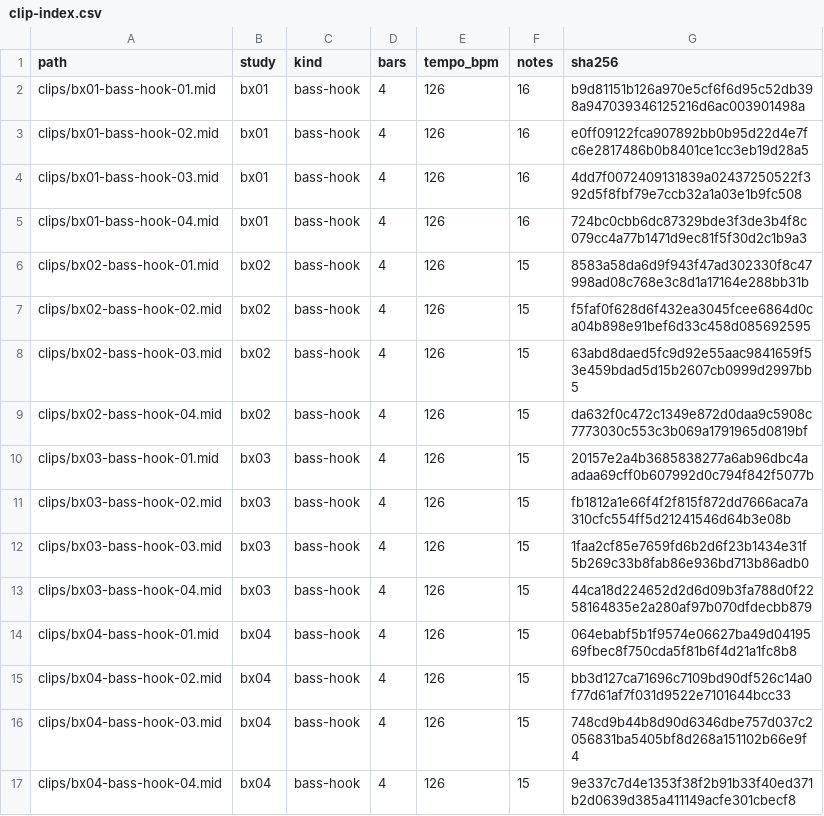
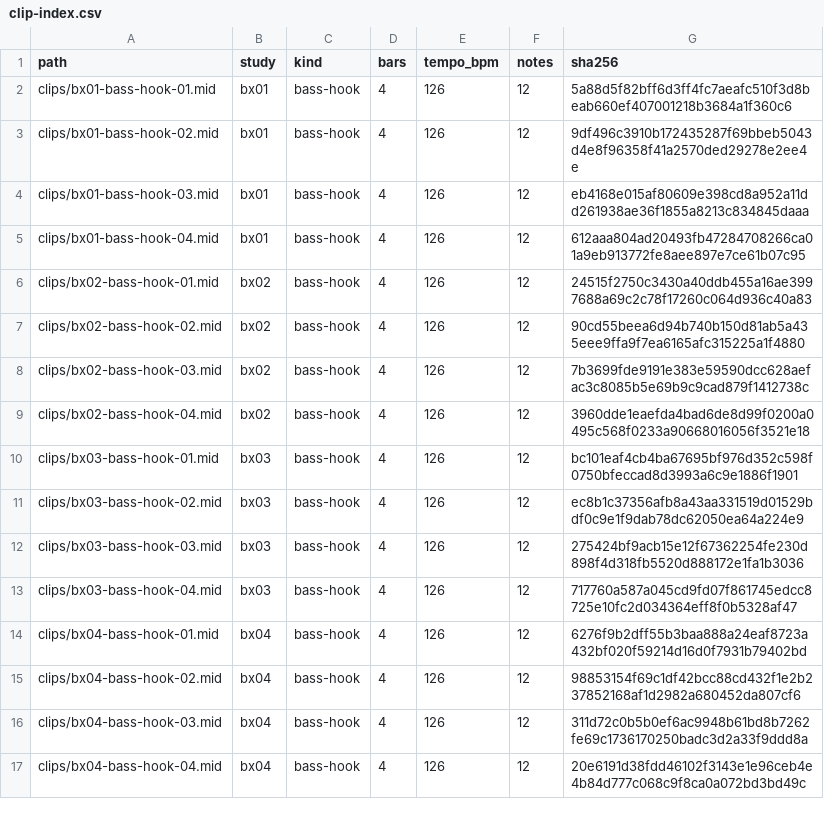
Before and after one commit to mizcausevic-dev/bass-house-hooks, a CSV file: catalog/clip-index.csv, drawn as a sheet.

Commit message:
Give each focused bass clip a distinct variation

```diff
--- a/catalog/clip-index.csv
+++ b/catalog/clip-index.csv
@@ -1,17 +1,17 @@
 path,study,kind,bars,tempo_bpm,notes,sha256
-clips/bx01-bass-hook-01.mid,bx01,bass-hook,4,126,16,b9d81151b126a970e5cf6f6d95c52db398a947039346125216d6ac003901498a
-clips/bx01-bass-hook-02.mid,bx01,bass-hook,4,126,16,e0ff09122fca907892bb0b95d22d4e7fc6e2817486b0b8401ce1cc3eb19d28a5
-clips/bx01-bass-hook-03.mid,bx01,bass-hook,4,126,16,4dd7f0072409131839a02437250522f392d5f8fbf79e7ccb32a1a03e1b9fc508
-clips/bx01-bass-hook-04.mid,bx01,bass-hook,4,126,16,724bc0cbb6dc87329bde3f3de3b4f8c079cc4a77b1471d9ec81f5f30d2c1b9a3
-clips/bx02-bass-hook-01.mid,bx02,bass-hook,4,126,15,8583a58da6d9f943f47ad302330f8c47998ad08c768e3c8d1a17164e288bb31b
-clips/bx02-bass-hook-02.mid,bx02,bass-hook,4,126,15,f5faf0f628d6f432ea3045fcee6864d0ca04b898e91bef6d33c458d085692595
-clips/bx02-bass-hook-03.mid,bx02,bass-hook,4,126,15,63abd8daed5fc9d92e55aac9841659f53e459bdad5d15b2607cb0999d2997bb5
-clips/bx02-bass-hook-04.mid,bx02,bass-hook,4,126,15,da632f0c472c1349e872d0daa9c5908c7773030c553c3b069a1791965d0819bf
-clips/bx03-bass-hook-01.mid,bx03,bass-hook,4,126,15,20157e2a4b3685838277a6ab96dbc4aadaa69cff0b607992d0c794f842f5077b
-clips/bx03-bass-hook-02.mid,bx03,bass-hook,4,126,15,fb1812a1e66f4f2f815f872dd7666aca7a310cfc554ff5d21241546d64b3e08b
-clips/bx03-bass-hook-03.mid,bx03,bass-hook,4,126,15,1faa2cf85e7659fd6b2d6f23b1434e31f5b269c33b8fab86e936bd713b86adb0
-clips/bx03-bass-hook-04.mid,bx03,bass-hook,4,126,15,44ca18d224652d2d6d09b3fa788d0f2258164835e2a280af97b070dfdecbb879
-clips/bx04-bass-hook-01.mid,bx04,bass-hook,4,126,15,064ebabf5b1f9574e06627ba49d0419569fbec8f750cda5f81b6f4d21a1fc8b8
-clips/bx04-bass-hook-02.mid,bx04,bass-hook,4,126,15,bb3d127ca71696c7109bd90df526c14a0f77d61af7f031d9522e7101644bcc33
-clips/bx04-bass-hook-03.mid,bx04,bass-hook,4,126,15,748cd9b44b8d90d6346dbe757d037c2056831ba5405bf8d268a151102b66e9f4
-clips/bx04-bass-hook-04.mid,bx04,bass-hook,4,126,15,9e337c7d4e1353f38f2b91b33f40ed371b2d0639d385a411149acfe301cbecf8
+clips/bx01-bass-hook-01.mid,bx01,bass-hook,4,126,12,5a88d5f82bff6d3ff4fc7aeafc510f3d8beab660ef407001218b3684a1f360c6
+clips/bx01-bass-hook-02.mid,bx01,bass-hook,4,126,12,9df496c3910b172435287f69bbeb5043d4e8f96358f41a2570ded29278e2ee4e
+clips/bx01-bass-hook-03.mid,bx01,bass-hook,4,126,12,eb4168e015af80609e398cd8a952a11dd261938ae36f1855a8213c834845daaa
+clips/bx01-bass-hook-04.mid,bx01,bass-hook,4,126,12,612aaa804ad20493fb47284708266ca01a9eb913772fe8aee897e7ce61b07c95
+clips/bx02-bass-hook-01.mid,bx02,bass-hook,4,126,12,24515f2750c3430a40ddb455a16ae3997688a69c2c78f17260c064d936c40a83
+clips/bx02-bass-hook-02.mid,bx02,bass-hook,4,126,12,90cd55beea6d94b740b150d81ab5a435eee9ffa9f7ea6165afc315225a1f4880
+clips/bx02-bass-hook-03.mid,bx02,bass-hook,4,126,12,7b3699fde9191e383e59590dcc628aefac3c8085b5e69b9c9cad879f1412738c
+clips/bx02-bass-hook-04.mid,bx02,bass-hook,4,126,12,3960dde1eaefda4bad6de8d99f0200a0495c568f0233a90668016056f3521e18
+clips/bx03-bass-hook-01.mid,bx03,bass-hook,4,126,12,bc101eaf4cb4ba67695bf976d352c598f0750bfeccad8d3993a6c9e1886f1901
+clips/bx03-bass-hook-02.mid,bx03,bass-hook,4,126,12,ec8b1c37356afb8a43aa331519d01529bdf0c9e1f9dab78dc62050ea64a224e9
+clips/bx03-bass-hook-03.mid,bx03,bass-hook,4,126,12,275424bf9acb15e12f67362254fe230d898f4d318fb5520d888172e1fa1b3036
+clips/bx03-bass-hook-04.mid,bx03,bass-hook,4,126,12,717760a587a045cd9fd07f861745edcc8725e10fc2d034364eff8f0b5328af47
+clips/bx04-bass-hook-01.mid,bx04,bass-hook,4,126,12,6276f9b2dff55b3baa888a24eaf8723a432bf020f59214d16d0f7931b79402bd
+clips/bx04-bass-hook-02.mid,bx04,bass-hook,4,126,12,98853154f69c1df42bcc88cd432f1e2b237852168af1d2982a680452da807cf6
+clips/bx04-bass-hook-03.mid,bx04,bass-hook,4,126,12,311d72c0b5b0ef6ac9948b61bd8b7262fe69c1736170250badc3d2a33f9ddd8a
+clips/bx04-bass-hook-04.mid,bx04,bass-hook,4,126,12,20e6191d38fdd46102f3143e1e96ceb4e4b84d777c068c9f8ca0a072bd3bd49c
```
Also changed, not shown: 23 other files.
